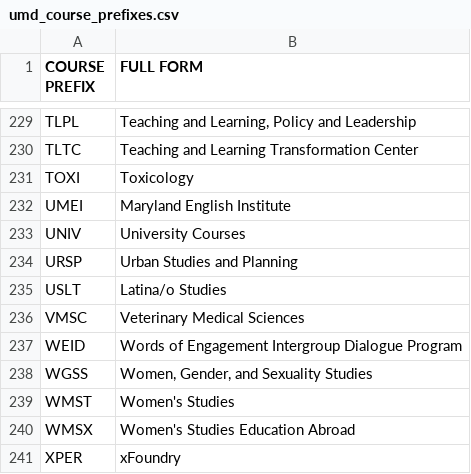
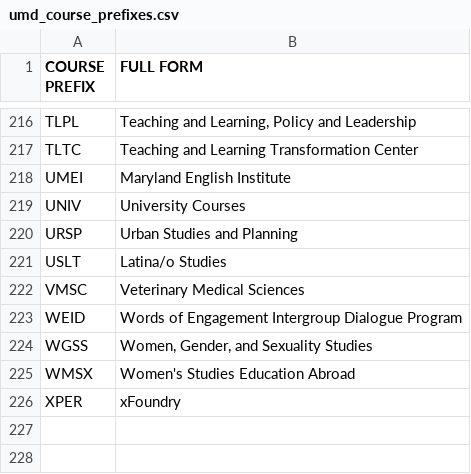
Before and after one commit to aluthra23/UMD_Schedule_Web_Scraper, a CSV file: course_prefixes_dataset_creation/umd_course_prefixes.csv, drawn as a sheet; only a part is shown, gaps mark what is left out; the diff covers the shown part only; the diff names each change by its address in the sheet, - before the commit and + after, or states it on an @@ line.

```diff
--- a/course_prefixes_dataset_creation/umd_course_prefixes.csv
+++ b/course_prefixes_dataset_creation/umd_course_prefixes.csv
-row 231: TOXI | Toxicology
-row 239: WMST | Women's Studies
```
Also changed, not shown: 13 removed rows elsewhere in this file, 1 other file.
